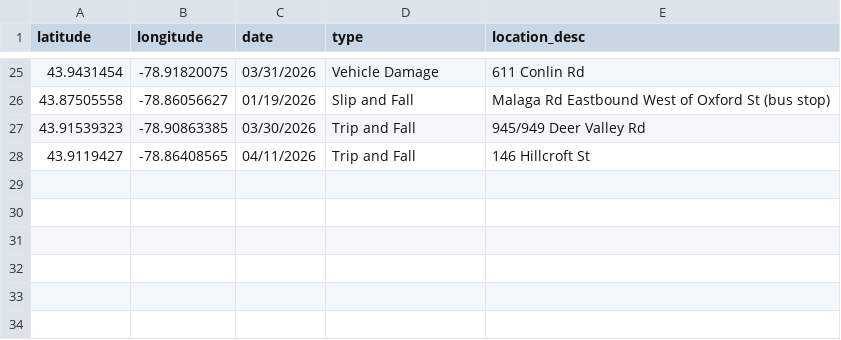
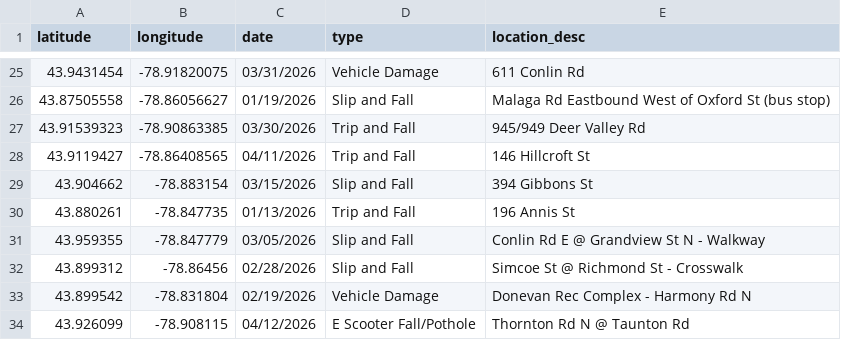
Before and after one commit to Raufaem/claims-map, a CSV file: claims_2026.csv, drawn as a sheet; only a part is shown, gaps mark what is left out; the diff names each change by its address in the sheet, - before the commit and + after, or states it on an @@ line.

Commit message:
Add files via upload

```diff
--- a/claims_2026.csv
+++ b/claims_2026.csv
+row 29: 43.904662 | -78.883154 | 03/15/2026 | Slip and Fall | 394 Gibbons St
+row 30: 43.880261 | -78.847735 | 01/13/2026 | Trip and Fall | 196 Annis St
+row 31: 43.959355 | -78.847779 | 03/05/2026 | Slip and Fall | Conlin Rd E @ Grandview St N - Walkway
+row 32: 43.899312 | -78.86456 | 02/28/2026 | Slip and Fall | Simcoe St @ Richmond St - Crosswalk
+row 33: 43.899542 | -78.831804 | 02/19/2026 | Vehicle Damage | Donevan Rec Complex - Harmony Rd N
+row 34: 43.926099 | -78.908115 | 04/12/2026 | E Scooter Fall/Pothole | Thornton Rd N @ Taunton Rd
```
